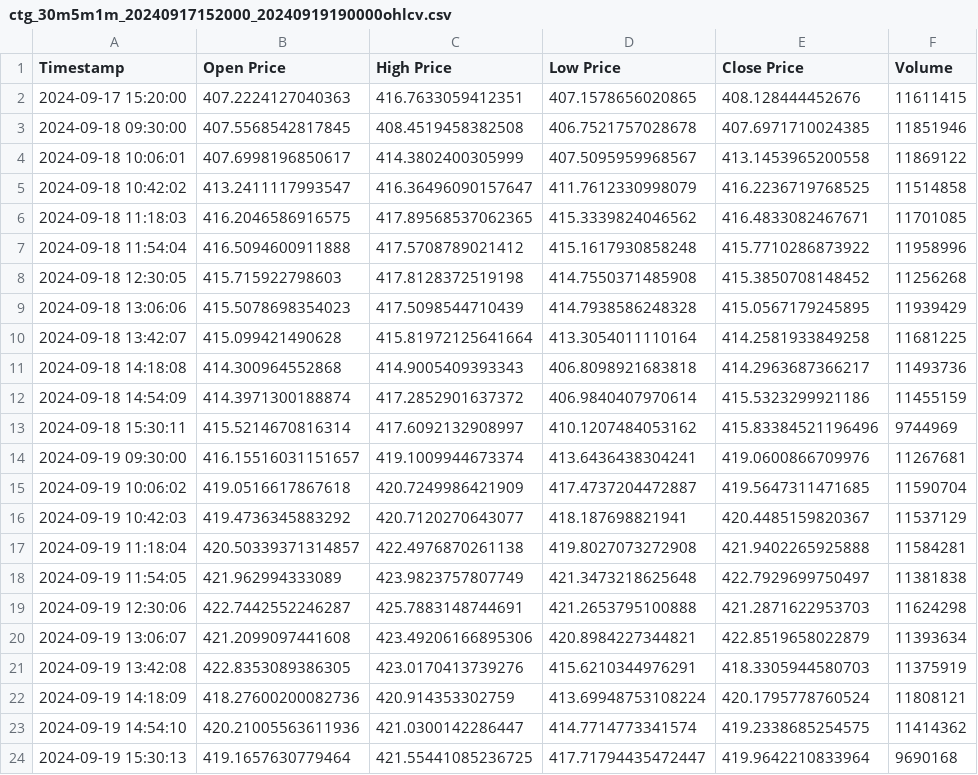
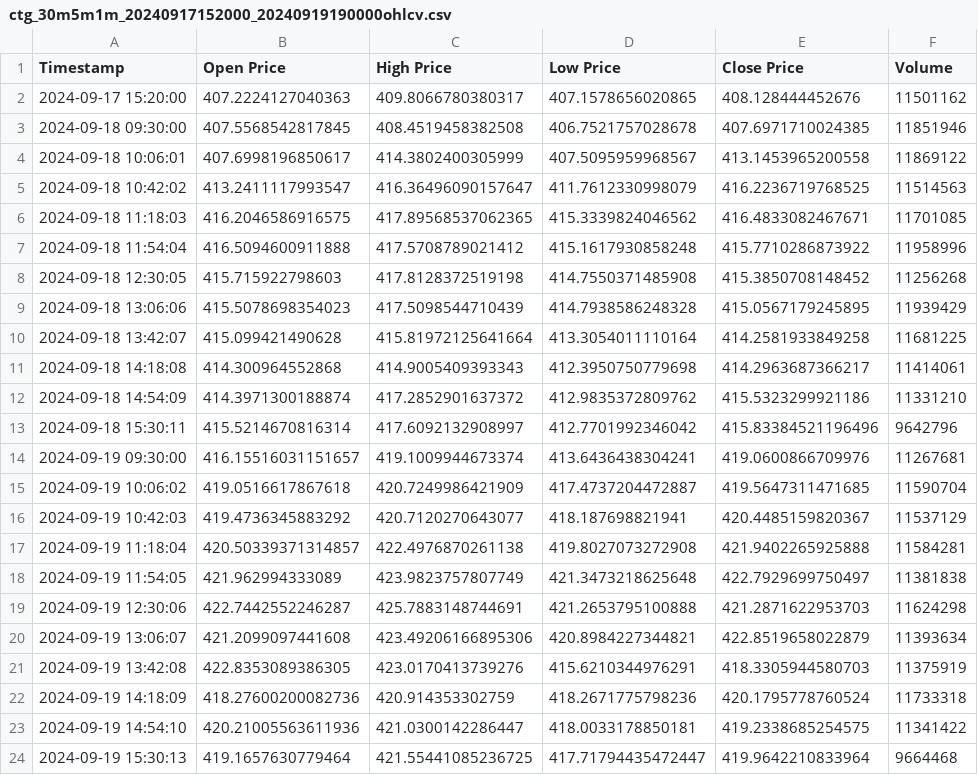
Before and after one commit to potatoskewers/sw-challenge-spring-2025, a CSV file: sample-ohlcv-csvs/ctg_30m5m1m_20240917152000_20240919190000ohlcv.csv, drawn as a sheet.

```diff
--- a/sample-ohlcv-csvs/ctg_30m5m1m_20240917152000_20240919190000ohlcv.csv
+++ b/sample-ohlcv-csvs/ctg_30m5m1m_20240917152000_20240919190000ohlcv.csv
@@ -1,6 +1,6 @@
 Timestamp,Open Price,High Price,Low Price,Close Price,Volume
-2024-09-17 15:20:00,407.2224127040363,416.7633059412351,407.1578656020865,408.128444452676,11611415
+2024-09-17 15:20:00,407.2224127040363,409.8066780380317,407.1578656020865,408.128444452676,11501162
 2024-09-18 09:30:00,407.5568542817845,408.4519458382508,406.7521757028678,407.6971710024385,11851946
 2024-09-18 10:06:01,407.6998196850617,414.3802400305999,407.5095959968567,413.1453965200558,11869122
-2024-09-18 10:42:02,413.2411117993547,416.36496090157647,411.7612330998079,416.2236719768525,11514858
+2024-09-18 10:42:02,413.2411117993547,416.36496090157647,411.7612330998079,416.2236719768525,11514563
 2024-09-18 11:18:03,416.2046586916575,417.89568537062365,415.3339824046562,416.4833082467671,11701085
@@ -10,5 +10,5 @@ Timestamp,Open Price,High Price,Low Price,Close Price,Volume
 2024-09-18 13:42:07,415.099421490628,415.81972125641664,413.3054011110164,414.2581933849258,11681225
-2024-09-18 14:18:08,414.300964552868,414.9005409393343,406.8098921683818,414.2963687366217,11493736
-2024-09-18 14:54:09,414.3971300188874,417.2852901637372,406.9840407970614,415.5323299921186,11455159
-2024-09-18 15:30:11,415.5214670816314,417.6092132908997,410.1207484053162,415.83384521196496,9744969
+2024-09-18 14:18:08,414.300964552868,414.9005409393343,412.3950750779698,414.2963687366217,11414061
+2024-09-18 14:54:09,414.3971300188874,417.2852901637372,412.9835372809762,415.5323299921186,11331210
+2024-09-18 15:30:11,415.5214670816314,417.6092132908997,412.7701992346042,415.83384521196496,9642796
 2024-09-19 09:30:00,416.15516031151657,419.1009944673374,413.6436438304241,419.0600866709976,11267681
@@ -21,4 +21,4 @@ Timestamp,Open Price,High Price,Low Price,Close Price,Volume
 2024-09-19 13:42:08,422.8353089386305,423.0170413739276,415.6210344976291,418.3305944580703,11375919
-2024-09-19 14:18:09,418.27600200082736,420.914353302759,413.69948753108224,420.1795778760524,11808121
-2024-09-19 14:54:10,420.21005563611936,421.0300142286447,414.7714773341574,419.2338685254575,11414362
-2024-09-19 15:30:13,419.1657630779464,421.55441085236725,417.71794435472447,419.9642210833964,9690168
+2024-09-19 14:18:09,418.27600200082736,420.914353302759,418.2671775798236,420.1795778760524,11733318
+2024-09-19 14:54:10,420.21005563611936,421.0300142286447,418.0033178850181,419.2338685254575,11341422
+2024-09-19 15:30:13,419.1657630779464,421.55441085236725,417.71794435472447,419.9642210833964,9664468
```
Also changed, not shown: sample-ohlcv-csvs/ctg_1d10m2m_20240916120000_20240919223000ohlcv.csv, sample-ohlcv-csvs/ctg_1d1h1m_20240916100000_20240918143000ohlcv.csv, 17 other files.
